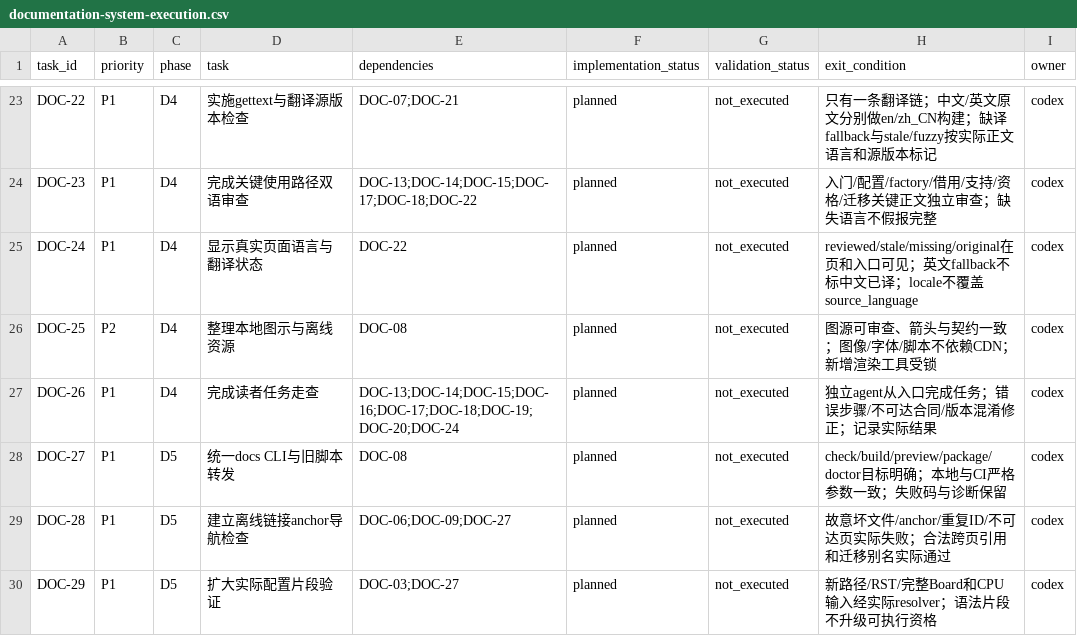
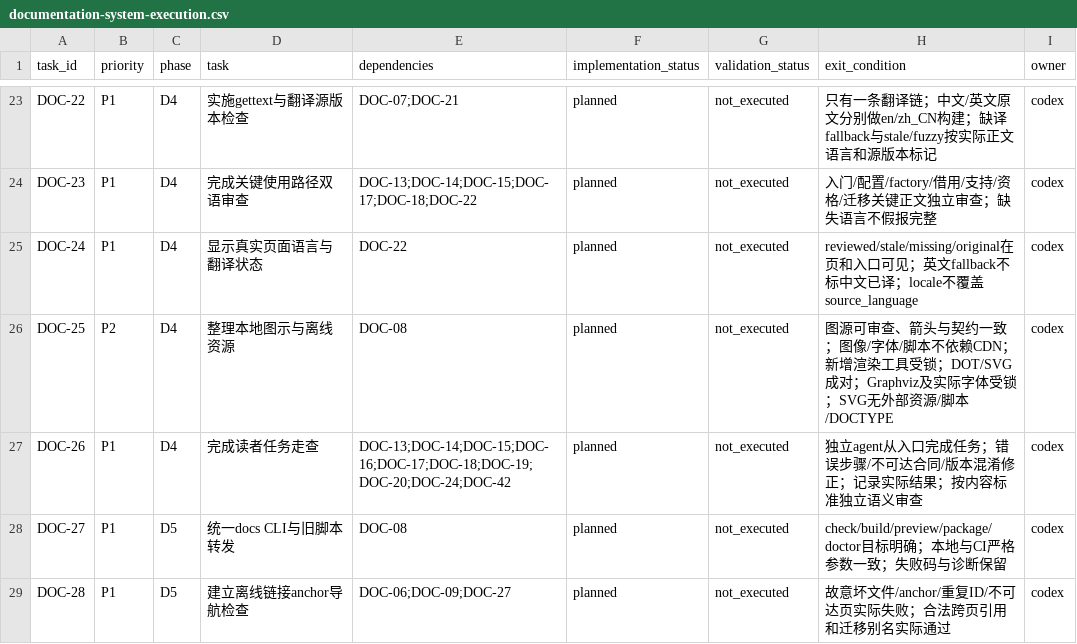
Before and after one commit to X-Gen-Lab/nexus, a CSV file: docs/design/documentation-system-execution.csv, drawn as a sheet; only a part is shown, gaps mark what is left out; the shorter side is filled out with more unchanged rows; the diff covers the shown part only.

```diff
--- a/docs/design/documentation-system-execution.csv
+++ b/docs/design/documentation-system-execution.csv
@@ -25,4 +25,4 @@ DOC-23,P1,D4,完成关键使用路径双语审查,DOC-13;DOC-14;DOC-15;DOC-17;DO
 DOC-24,P1,D4,显示真实页面语言与翻译状态,DOC-22,planned,not_executed,reviewed/stale/missing/original在页和入口可见；英文fallback不标中文已译；locale不覆盖source_language,codex
-DOC-25,P2,D4,整理本地图示与离线资源,DOC-08,planned,not_executed,图源可审查、箭头与契约一致；图像/字体/脚本不依赖CDN；新增渲染工具受锁,codex
-DOC-26,P1,D4,完成读者任务走查,DOC-13;DOC-14;DOC-15;DOC-16;DOC-17;DOC-18;DOC-19;DOC-20;DOC-24,planned,not_executed,独立agent从入口完成任务；错误步骤/不可达合同/版本混淆修正；记录实际结果,codex
+DOC-25,P2,D4,整理本地图示与离线资源,DOC-08,planned,not_executed,图源可审查、箭头与契约一致；图像/字体/脚本不依赖CDN；新增渲染工具受锁；DOT/SVG成对；Graphviz及实际字体受锁；SVG无外部资源/脚本/DOCTYPE,codex
+DOC-26,P1,D4,完成读者任务走查,DOC-13;DOC-14;DOC-15;DOC-16;DOC-17;DOC-18;DOC-19;DOC-20;DOC-24;DOC-42,planned,not_executed,独立agent从入口完成任务；错误步骤/不可达合同/版本混淆修正；记录实际结果；按内容标准独立语义审查,codex
 DOC-27,P1,D5,统一docs CLI与旧脚本转发,DOC-08,planned,not_executed,check/build/preview/package/doctor目标明确；本地与CI严格参数一致；失败码与诊断保留,codex
```
Also changed, not shown: 18 added rows and 5 edited cells elsewhere in this file, docs/design/documentation-migration.csv, 17 other files.
